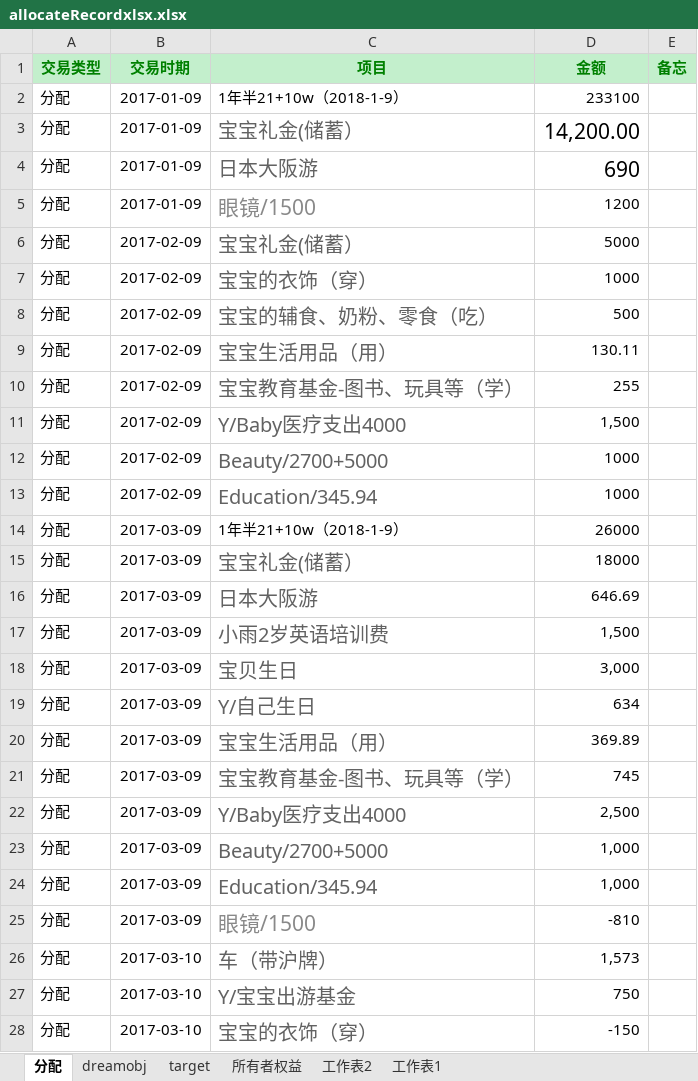
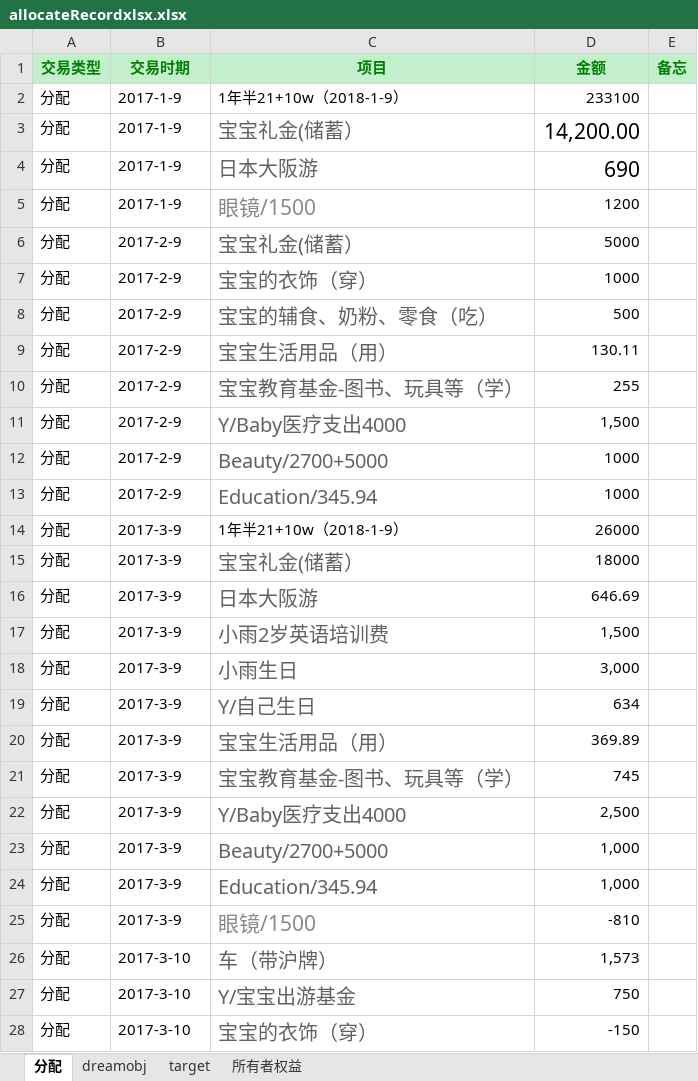
Before and after one commit to zxy7107/dreambox, an Excel workbook: allocateRecordxlsx.xlsx, sheet 分配, drawn as a sheet; only a part is shown; values as stored, in another font and other column widths than the file's, no borders; the diff covers the shown part only; the diff names each change by its address in the sheet, - before the commit and + after, or states it on an @@ line.

```diff
--- a/allocateRecordxlsx.xlsx (sheet 分配)
+++ b/allocateRecordxlsx.xlsx (sheet 分配)
-sheet tab: 工作表2
-sheet tab: 工作表1
-B2:B5 (交易时期): 2017-01-09
+B2:B5 (交易时期): 2017-1-9
-B6:B13 (交易时期): 2017-02-09
+B6:B13 (交易时期): 2017-2-9
-B14:B25 (交易时期): 2017-03-09
+B14:B25 (交易时期): 2017-3-9
-C18 (项目): 宝贝生日
+C18 (项目): 小雨生日
-B26:B28 (交易时期): 2017-03-10
+B26:B28 (交易时期): 2017-3-10
```
Also changed, not shown: 12 added rows, 89 edited cells and cell formats elsewhere in this sheet, sheet target, sheet dreamobj, sheet 所有者权益.
